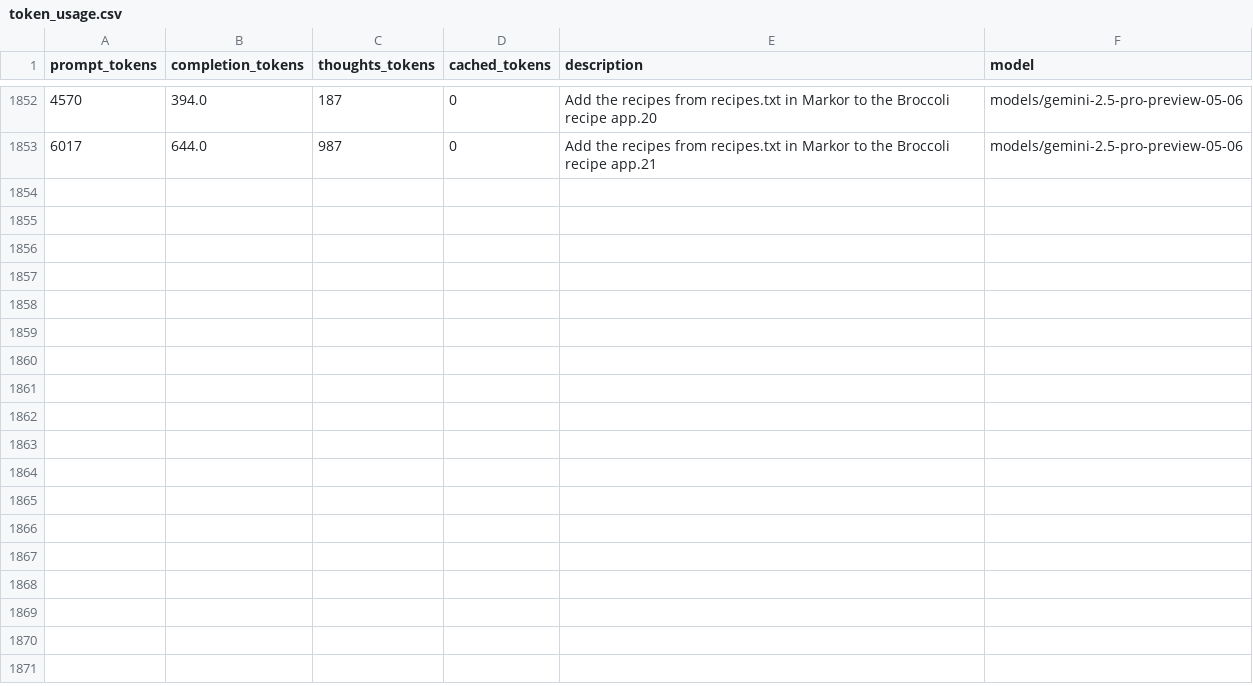
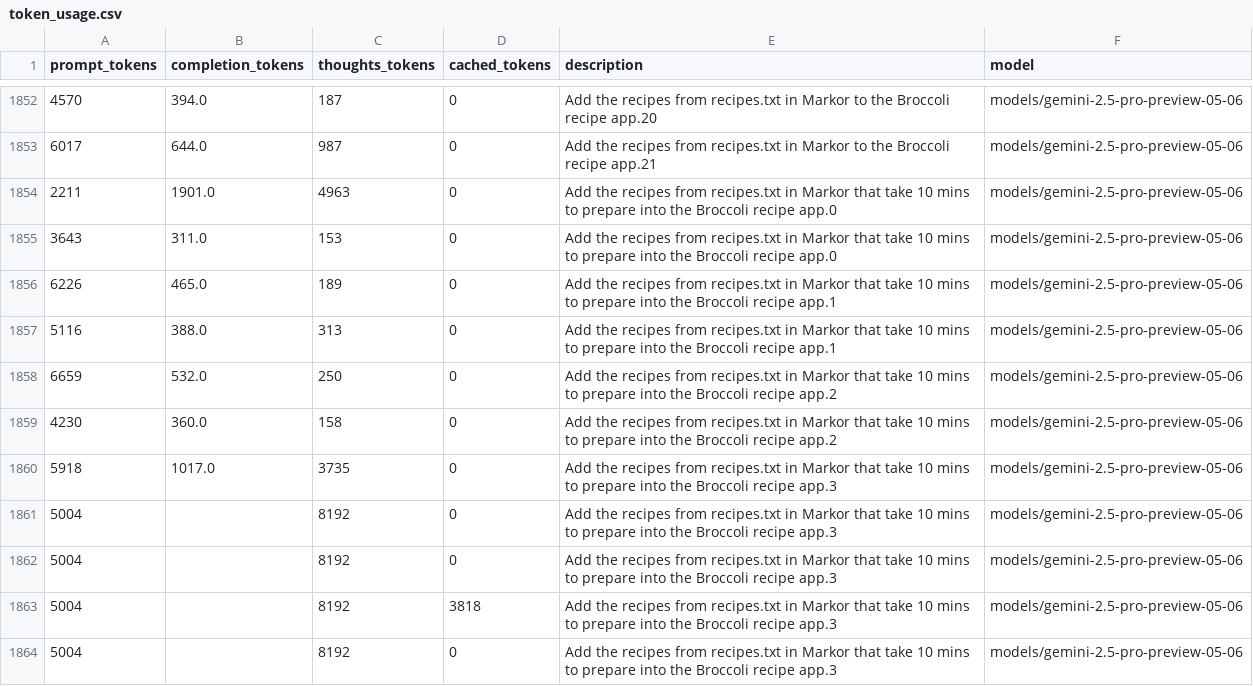
Before and after one commit to LukasHohl/android_world, a CSV file: token_usage.csv, drawn as a sheet; only a part is shown, gaps mark what is left out; the diff names each change by its address in the sheet, - before the commit and + after, or states it on an @@ line.

```diff
--- a/token_usage.csv
+++ b/token_usage.csv
+row 1854: 2211 | 1901.0 | 4963 | 0 | Add the recipes from recipes.txt in Markor that take 10 mins to prepare into the Broccoli recipe app.0 | models/gemini-2.5-pro-preview-05-06
+row 1855: 3643 | 311.0 | 153 | 0 | Add the recipes from recipes.txt in Markor that take 10 mins to prepare into the Broccoli recipe app.0 | models/gemini-2.5-pro-preview-05-06
+row 1856: 6226 | 465.0 | 189 | 0 | Add the recipes from recipes.txt in Markor that take 10 mins to prepare into the Broccoli recipe app.1 | models/gemini-2.5-pro-preview-05-06
+row 1857: 5116 | 388.0 | 313 | 0 | Add the recipes from recipes.txt in Markor that take 10 mins to prepare into the Broccoli recipe app.1 | models/gemini-2.5-pro-preview-05-06
+row 1858: 6659 | 532.0 | 250 | 0 | Add the recipes from recipes.txt in Markor that take 10 mins to prepare into the Broccoli recipe app.2 | models/gemini-2.5-pro-preview-05-06
+row 1859: 4230 | 360.0 | 158 | 0 | Add the recipes from recipes.txt in Markor that take 10 mins to prepare into the Broccoli recipe app.2 | models/gemini-2.5-pro-preview-05-06
+row 1860: 5918 | 1017.0 | 3735 | 0 | Add the recipes from recipes.txt in Markor that take 10 mins to prepare into the Broccoli recipe app.3 | models/gemini-2.5-pro-preview-05-06
+row 1861: 5004 |  | 8192 | 0 | Add the recipes from recipes.txt in Markor that take 10 mins to prepare into the Broccoli recipe app.3 | models/gemini-2.5-pro-preview-05-06
+row 1862: 5004 |  | 8192 | 0 | Add the recipes from recipes.txt in Markor that take 10 mins to prepare into the Broccoli recipe app.3 | models/gemini-2.5-pro-preview-05-06
+row 1863: 5004 |  | 8192 | 3818 | Add the recipes from recipes.txt in Markor that take 10 mins to prepare into the Broccoli recipe app.3 | models/gemini-2.5-pro-preview-05-06
+row 1864: 5004 |  | 8192 | 0 | Add the recipes from recipes.txt in Markor that take 10 mins to prepare into the Broccoli recipe app.3 | models/gemini-2.5-pro-preview-05-06
```
Also changed, not shown: 15 other files.
